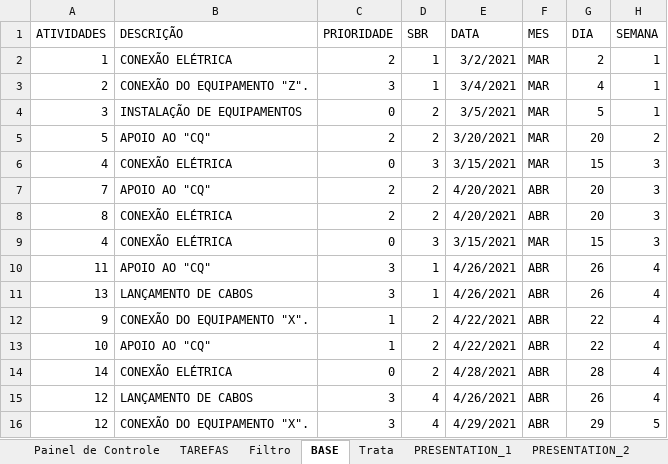
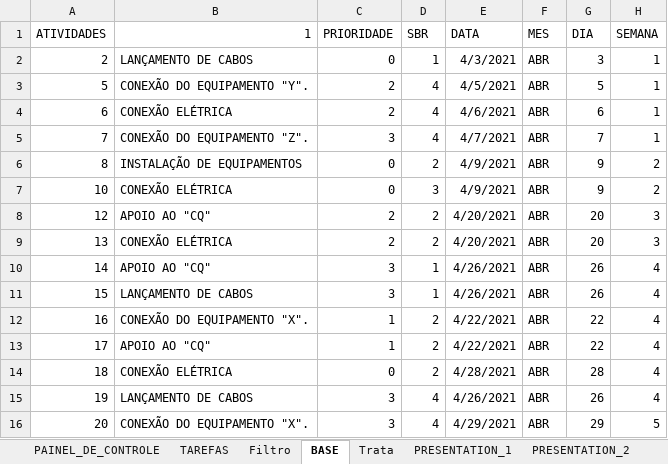
Before and after one commit to AlexsandroMO/Commands, an Excel workbook: My/CONTROLE_JAIR.xlsm, sheet BASE, drawn as a sheet; values as stored, in another font and other column widths than the file's, no borders; removed rows and columns are numbered as before the commit, all else as after; the diff names each change by its address in the sheet, - before the commit and + after, or states it on an @@ line.

```diff
--- a/My/CONTROLE_JAIR.xlsm (sheet BASE)
+++ b/My/CONTROLE_JAIR.xlsm (sheet BASE)
-sheet tab: Painel de Controle
+sheet tab: PAINEL_DE_CONTROLE
-B1: DESCRIÇÃO
+B1: 1
-row 2: 1 | CONEXÃO ELÉTRICA | 2 | 1 | 3/2/2021 | MAR | 2 | 1
-B2 (1): CONEXÃO DO EQUIPAMENTO "Z".
+B2 (1): LANÇAMENTO DE CABOS
-C2 (PRIORIDADE): 3
+C2 (PRIORIDADE): 0
-E2 (DATA): 3/4/2021
+E2 (DATA): 4/3/2021
-F2 (MES): MAR
+F2 (MES): ABR
-G2 (DIA): 4
+G2 (DIA): 3
-row 4: 3 | INSTALAÇÃO DE EQUIPAMENTOS | 0 | 2 | 3/5/2021 | MAR | 5 | 1
-B3 (1): APOIO AO "CQ"
+B3 (1): CONEXÃO DO EQUIPAMENTO "Y".
-D3 (SBR): 2
+D3 (SBR): 4
-E3 (DATA): 3/20/2021
+E3 (DATA): 4/5/2021
-F3 (MES): MAR
+F3 (MES): ABR
-G3 (DIA): 20
+G3 (DIA): 5
-H3 (SEMANA): 2
+H3 (SEMANA): 1
-row 6: 4 | CONEXÃO ELÉTRICA | 0 | 3 | 3/15/2021 | MAR | 15 | 3
+row 4: 6 | CONEXÃO ELÉTRICA | 2 | 4 | 4/6/2021 | ABR | 6 | 1
+row 5: 7 | CONEXÃO DO EQUIPAMENTO "Z". | 3 | 4 | 4/7/2021 | ABR | 7 | 1
+row 6: 8 | INSTALAÇÃO DE EQUIPAMENTOS | 0 | 2 | 4/9/2021 | ABR | 9 | 2
+row 7: 10 | CONEXÃO ELÉTRICA | 0 | 3 | 4/9/2021 | ABR | 9 | 2
-A8 (ATIVIDADES): 7
+A8 (ATIVIDADES): 12
-A9 (ATIVIDADES): 8
+A9 (ATIVIDADES): 13
-row 9: 4 | CONEXÃO ELÉTRICA | 0 | 3 | 3/15/2021 | MAR | 15 | 3
-A10 (ATIVIDADES): 11
+A10 (ATIVIDADES): 14
-A11 (ATIVIDADES): 13
+A11 (ATIVIDADES): 15
-A12 (ATIVIDADES): 9
+A12 (ATIVIDADES): 16
-A13 (ATIVIDADES): 10
+A13 (ATIVIDADES): 17
-A14 (ATIVIDADES): 14
+A14 (ATIVIDADES): 18
-A15 (ATIVIDADES): 12
+A15 (ATIVIDADES): 19
-A16 (ATIVIDADES): 12
+A16 (ATIVIDADES): 20
```
Also changed, not shown: sheet TAREFAS, sheet PRESENTATION_1, sheet PRESENTATION_2, sheet PRESENTATION_3, sheet PAINEL_DE_CONTROLE, sheet Trata, charts or pictures.
